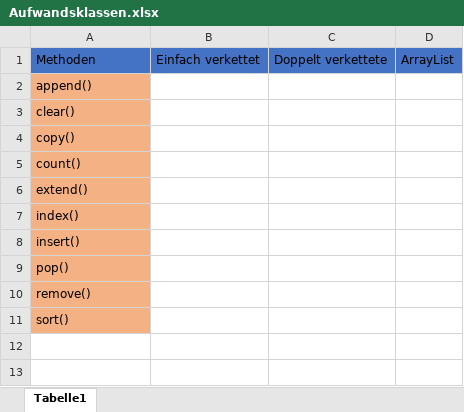
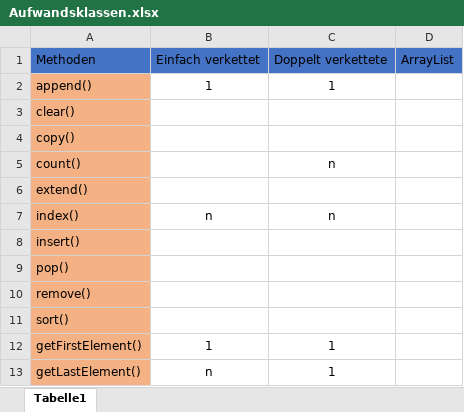
Before and after one commit to domvoetter/SWP-Rubner, an Excel workbook: Aufwandsklassen.xlsx, sheet Tabelle1, drawn as a sheet; values as stored, in another font and other column widths than the file's, no borders; the diff names each change by its address in the sheet, - before the commit and + after, or states it on an @@ line.

```diff
--- a/Aufwandsklassen.xlsx (sheet Tabelle1)
+++ b/Aufwandsklassen.xlsx (sheet Tabelle1)
-B2: (empty)
+B2: 1
-C2: (empty)
+C2: 1
-C5: (empty)
+C5: n
-B7: (empty)
+B7: n
-C7: (empty)
+C7: n
+row 12: getFirstElement() | 1 | 1
+row 13: getLastElement() | n | 1
```
Also changed, not shown: 18 other files.
